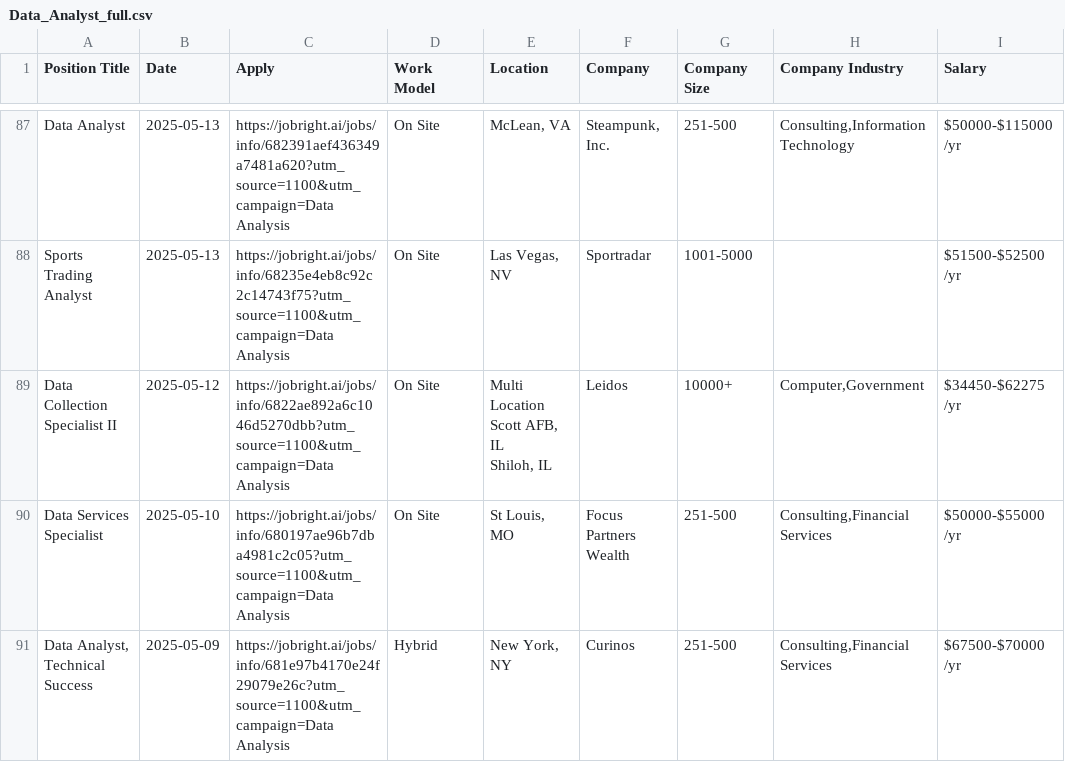
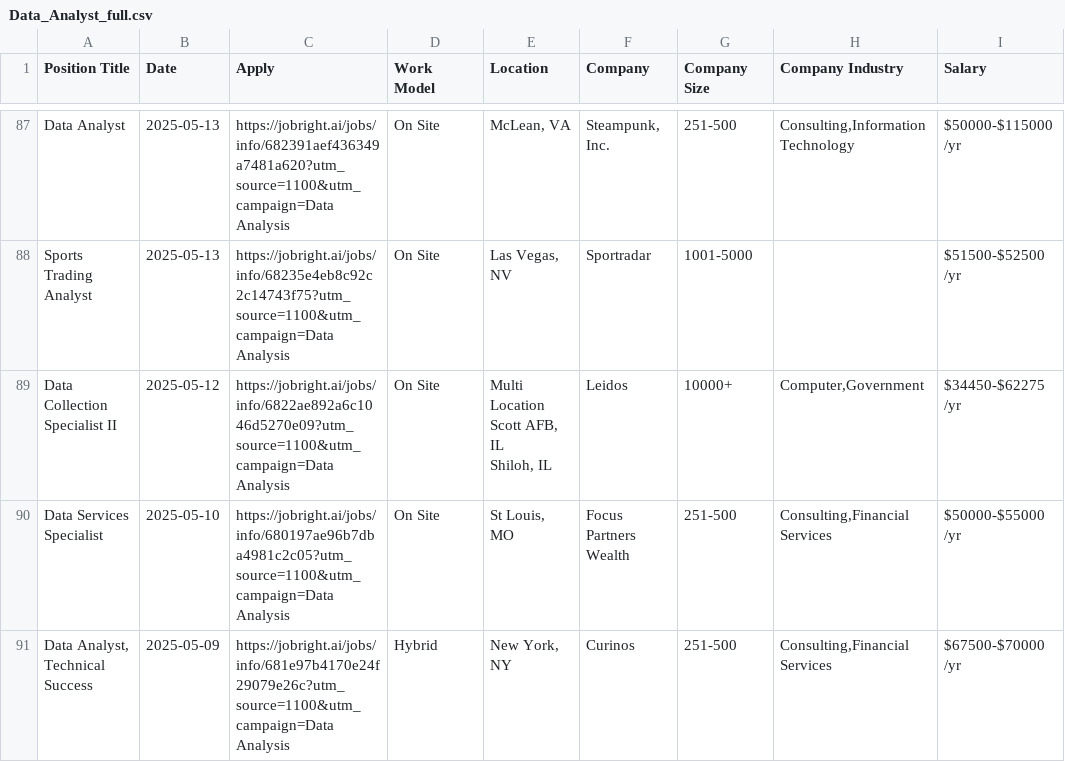
Before and after one commit to Pradeepsingh61/job_DE1, a CSV file: Data_Analyst_full.csv, drawn as a sheet; only a part is shown, gaps mark what is left out; the diff covers the shown part only; the diff names each change by its address in the sheet, - before the commit and + after, or states it on an @@ line.

```diff
--- a/Data_Analyst_full.csv
+++ b/Data_Analyst_full.csv
-C89 (Apply): https://jobright.ai/jobs/info/6822ae892a6c1046d5270dbb?utm_source=1100&utm_campaign=Data Analysis
+C89 (Apply): https://jobright.ai/jobs/info/6822ae892a6c1046d5270e09?utm_source=1100&utm_campaign=Data Analysis
```
Also changed, not shown: 7 added rows, 10 removed rows and 4 edited cells elsewhere in this file, Business_Analyst_full.csv, Consulting_full.csv, 14 other files.
